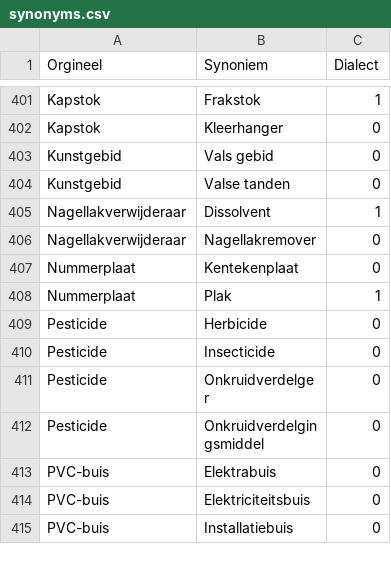
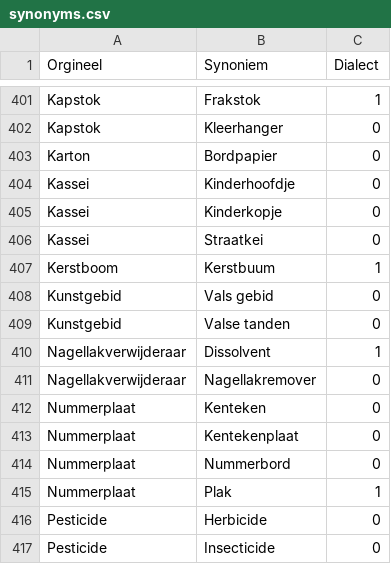
Before and after one commit to hapytex/afvalalfabet, a CSV file: data/synonyms.csv, drawn as a sheet; only a part is shown, gaps mark what is left out; the shorter side is filled out with more unchanged rows; the diff names each change by its address in the sheet, - before the commit and + after, or states it on an @@ line.

Commit message:
synonyms 18a

```diff
--- a/data/synonyms.csv
+++ b/data/synonyms.csv
+row 403: Karton | Bordpapier | 0
+row 404: Kassei | Kinderhoofdje | 0
+row 405: Kassei | Kinderkopje | 0
+row 406: Kassei | Straatkei | 0
+row 407: Kerstboom | Kerstbuum | 1
+row 412: Nummerplaat | Kenteken | 0
+row 414: Nummerplaat | Nummerbord | 0
```
Also changed, not shown: data/data.csv.
